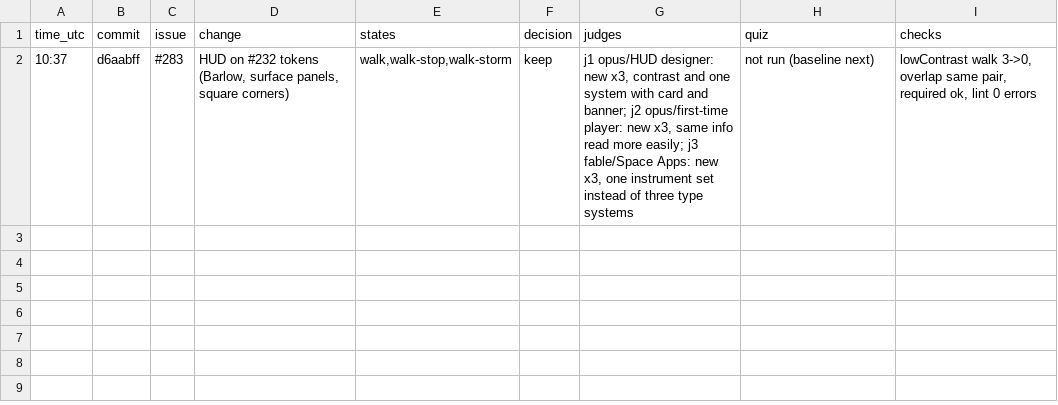
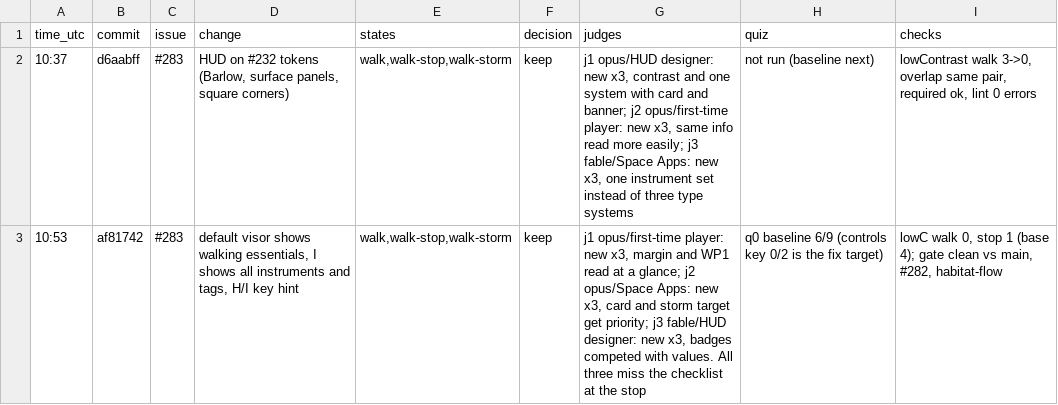
Before and after one commit to JVPresti/NasaSpaceApps-MartianMap, a TSV file: scripts/quality/log.tsv, drawn as a sheet; the diff names each change by its address in the sheet, - before the commit and + after, or states it on an @@ line.

Commit message:
chore(qa): council round r02 and the conflict gate (#277)

```diff
--- a/scripts/quality/log.tsv
+++ b/scripts/quality/log.tsv
+row 3: 10:53 | af81742 | #283 | default visor shows walking essentials, I shows all instruments and tags, H/I key hint | walk,walk-stop,walk-storm | keep | j1 opus/first-time player: new x3, margin and WP1 read at a glance; j2 opus/Space Apps: new x3, card and storm target get priority; j3 fable/HUD designer: new x3, badges competed with values. All three miss the checklist at the stop | q0 baseline 6/9 (controls key 0/2 is the fix target) | lowC walk 0, stop 1 (base 4); gate clean vs main, #282, habitat-flow
```
Also changed, not shown: 3 other files.
